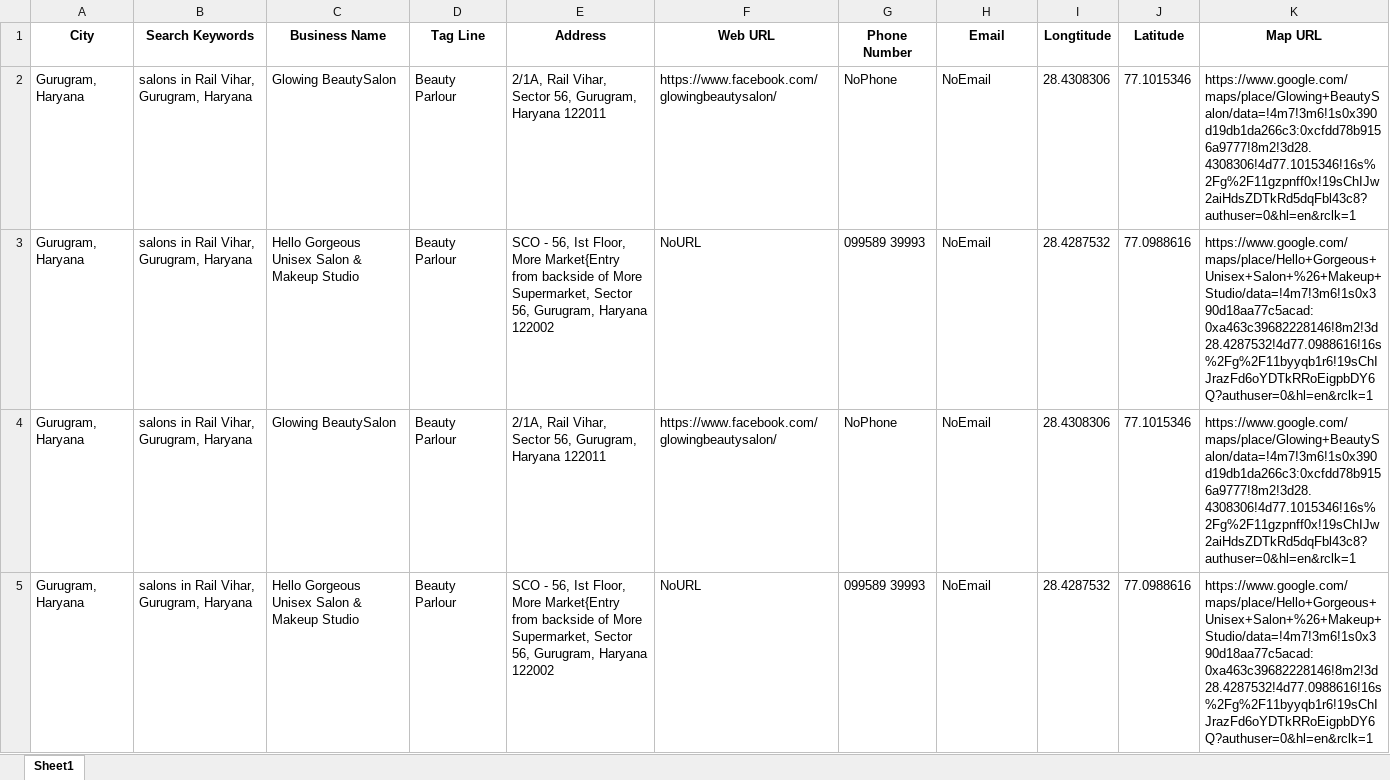
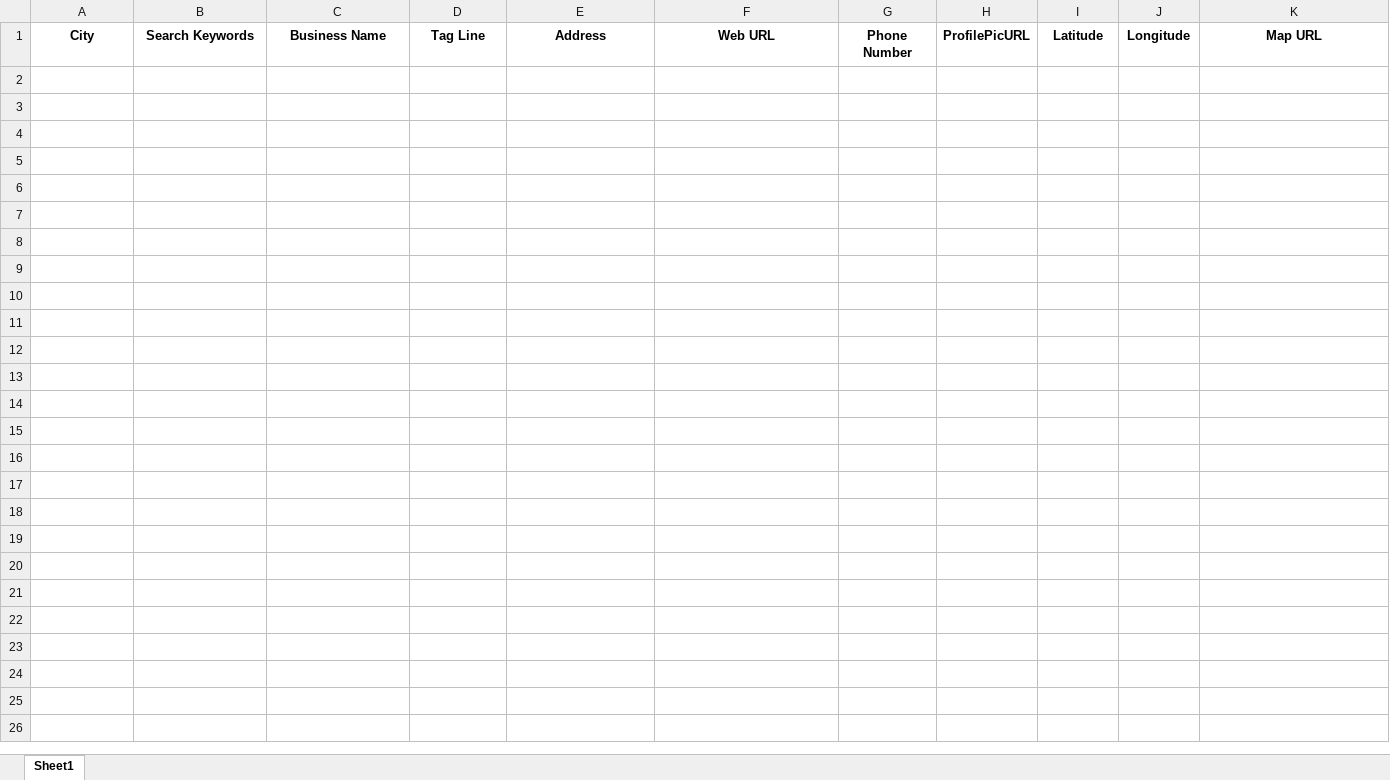
Before and after one commit to Awwabsiddiqui/GoogleMapsSelenium, an Excel workbook: output/output.xlsx, sheet Sheet1, drawn as a sheet; only a part is shown; values as stored, in another font and other column widths than the file's, no borders; charts and pictures not drawn; the diff covers the shown part only; the diff names each change by its address in the sheet, - before the commit and + after, or states it on an @@ line.

```diff
--- a/output/output.xlsx (sheet Sheet1)
+++ b/output/output.xlsx (sheet Sheet1)
-H1: Email
+H1: ProfilePicURL
-I1: Longtitude
+I1: Latitude
-J1: Latitude
+J1: Longitude
-row 2: Gurugram, Haryana | salons in Rail Vihar, Gurugram, Haryana | Glowing BeautySalon | Beauty Parlour | 2/1A, Rail Vihar, Sector 56, Gurugram, Haryana 122011 | https://www.facebook.com/glowingbeautysalon/ | NoPhone | NoEmail | 28.4308306 | 77.1015346 | https://www.google.com/maps/place/Glowing+BeautySalon/data=!4m7!3m6!1s0x390d19db1da266c3:0xcfdd78b9156a9777!8m2!3d28.4308306!4d77.1015346!16s%2Fg%2F11gzpnff0x!19sChIJw2aiHdsZDTkRd5dqFbl43c8?authuser=0&hl=en&rclk=1
-row 3: Gurugram, Haryana | salons in Rail Vihar, Gurugram, Haryana | Hello Gorgeous Unisex Salon & Makeup Studio | Beauty Parlour | SCO - 56, Ist Floor, More Market{Entry from backside of More Supermarket, Sector 56, Gurugram, Haryana 122002 | NoURL | 099589 39993 | NoEmail | 28.4287532 | 77.0988616 | https://www.google.com/maps/place/Hello+Gorgeous+Unisex+Salon+%26+Makeup+Studio/data=!4m7!3m6!1s0x390d18aa77c5acad:0xa463c39682228146!8m2!3d28.4287532!4d77.0988616!16s%2Fg%2F11byyqb1r6!19sChIJrazFd6oYDTkRRoEigpbDY6Q?authuser=0&hl=en&rclk=1
-row 4: Gurugram, Haryana | salons in Rail Vihar, Gurugram, Haryana | Glowing BeautySalon | Beauty Parlour | 2/1A, Rail Vihar, Sector 56, Gurugram, Haryana 122011 | https://www.facebook.com/glowingbeautysalon/ | NoPhone | NoEmail | 28.4308306 | 77.1015346 | https://www.google.com/maps/place/Glowing+BeautySalon/data=!4m7!3m6!1s0x390d19db1da266c3:0xcfdd78b9156a9777!8m2!3d28.4308306!4d77.1015346!16s%2Fg%2F11gzpnff0x!19sChIJw2aiHdsZDTkRd5dqFbl43c8?authuser=0&hl=en&rclk=1
-row 5: Gurugram, Haryana | salons in Rail Vihar, Gurugram, Haryana | Hello Gorgeous Unisex Salon & Makeup Studio | Beauty Parlour | SCO - 56, Ist Floor, More Market{Entry from backside of More Supermarket, Sector 56, Gurugram, Haryana 122002 | NoURL | 099589 39993 | NoEmail | 28.4287532 | 77.0988616 | https://www.google.com/maps/place/Hello+Gorgeous+Unisex+Salon+%26+Makeup+Studio/data=!4m7!3m6!1s0x390d18aa77c5acad:0xa463c39682228146!8m2!3d28.4287532!4d77.0988616!16s%2Fg%2F11byyqb1r6!19sChIJrazFd6oYDTkRRoEigpbDY6Q?authuser=0&hl=en&rclk=1
```
Also changed, not shown: 15 removed rows elsewhere in this sheet, charts or pictures, output.xlsx, 1 other file.
